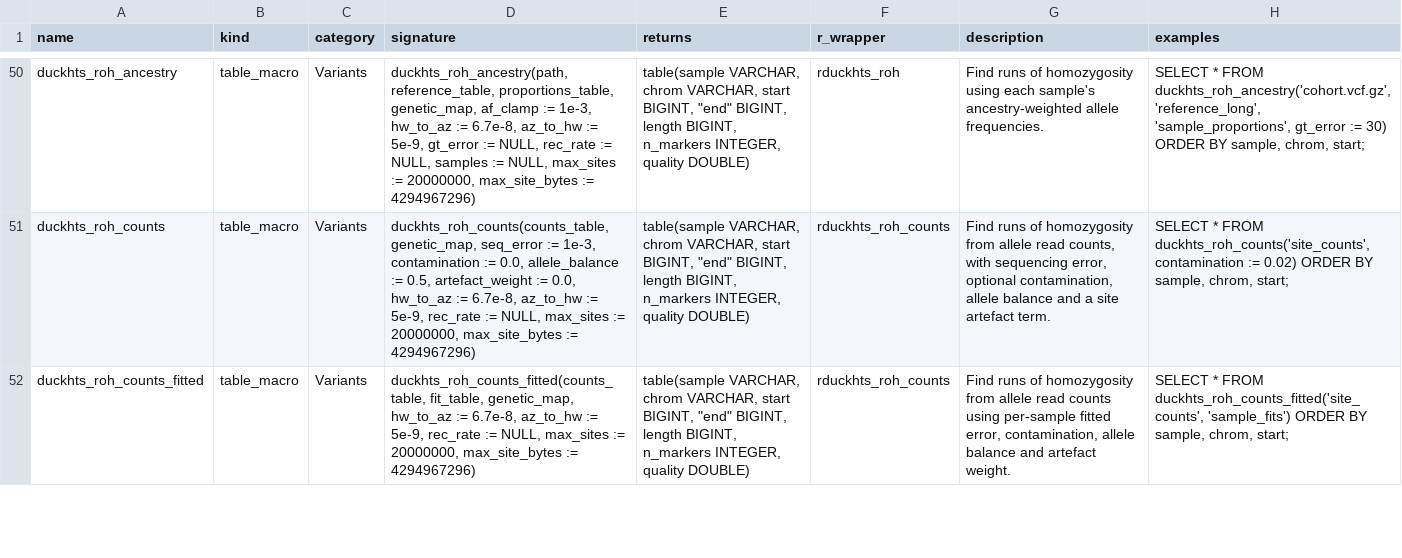
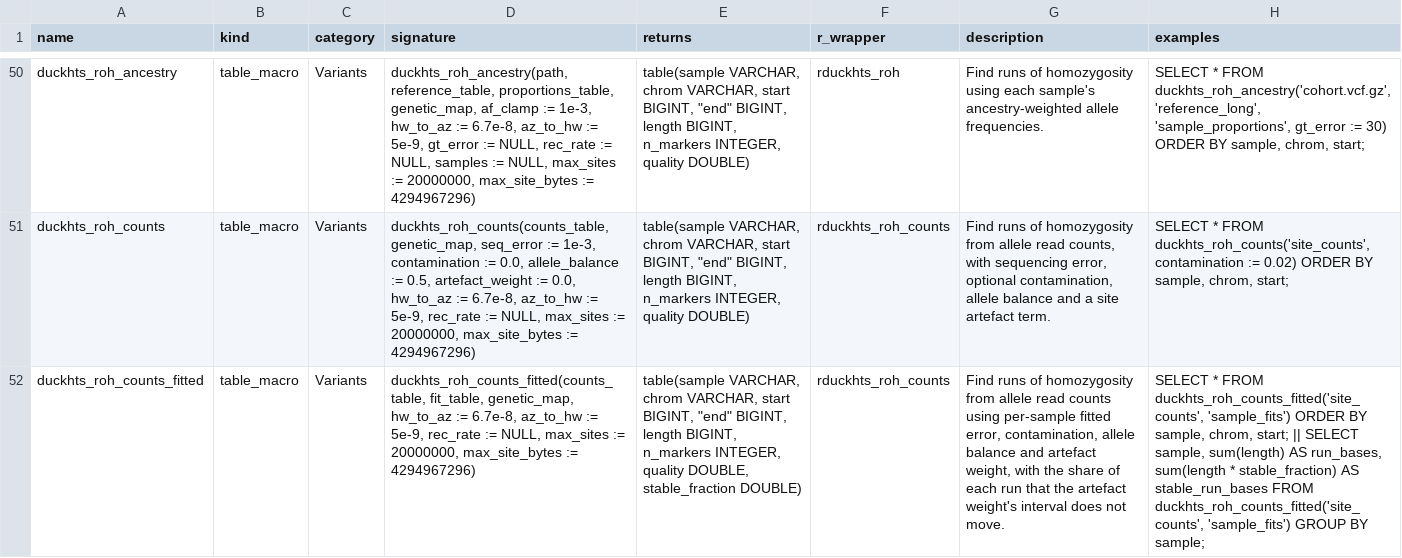
Before and after one commit to RGenomicsETL/duckhts, a TSV file: r/Rduckhts/inst/function_catalog/functions.tsv, drawn as a sheet; only a part is shown, gaps mark what is left out; the diff covers the shown part only; the diff names each change by its address in the sheet, - before the commit and + after, or states it on an @@ line.

Commit message:
Give the artefact weight a block interval and each fitted run a stable_fraction
duckhts_count_error_fit reports artefact_weight_sd after artefact_weight.
Each block that is refitted for contamination is also refitted for the
artefact weight alone, on the same working tables, with the other numbers
held at the whole-sample fit; the interval is the standard deviation of the
block estimates over the square root of their number, NULL with fewer than
three blocks, as for contamination_sd. The contamination refits and every
existing output value are unchanged. The work is one more one-parameter
refit per block.

duckhts_roh_counts_fitted reads artefact_weight_sd from the fit relation (a
required column; NULL counts as 0, a negative or non-finite value is an
error, also through the guard) and adds stable_fraction to each run. It
calls a new internal __duckhts_roh_decode_stable, which decodes each packed
site list three times with one kernel workspace and one genetic map load:
at w - sd and w + sd (kept in [0, 0.05]), copying their runs, then at w.
Each run at w gets the share of its bases that are in a run of both
perturbed decodes, from one merge over the three sorted run lists. The run
columns are those of duckhts_roh_counts at the same numbers.
__duckhts_roh_decode and duckhts_roh_counts keep their signatures and
columns; __duckhts_roh_valid_args takes artefact_weight_sd.

The real-data check of the fitted emission found the runs most sensitive to
the artefact weight (x0.5 or x2 moved FROH by up to 0.0065 on one chr20 30x
sample) while the fit gave it no interval.

Tests: SQL recovery of a planted artefact weight of 0.02 (the interval
w +- 3 sd covers it) and NULL intervals with fewer than three blocks; an R
oracle that refits each block with optimize() on the sites and must give
the same sd within a tenth. stable_fraction is 1 with sd 0 or NULL; on the
planted fixture the fitted decode equals an SQL oracle (scalar decodes at
w, w - sd and w + sd, intersected with a join over all run pairs) for five
values of sd, with sd 0.06 clamped and every share 0; on one balanced site
per chromosome the shares are the hand-derived 1,950,002 / 2,000,001,
1,675,001 / 2,025,001, 1 and 1,650,001 / 2,000,001. The fitted-equals-scalar
oracles compare every scalar column. benchmark_roh_scaling.Rmd gives its fit
relation artefact_weight_sd 0 (not rendered).

Refs https://github.com/RGenomicsETL/duckhts/issues/329
Refs https://github.com/RGenomicsETL/duckhts/issues/332

```diff
--- a/r/Rduckhts/inst/function_catalog/functions.tsv
+++ b/r/Rduckhts/inst/function_catalog/functions.tsv
-E52 (returns): …INTEGER, quality DOUBLE)
+E52 (returns): …INTEGER, quality DOUBLE, stable_fraction DOUBLE)
-G52 (description): …and artefact weight.
+G52 (description): …and artefact weight, with the share of each run that the artefact weight's interval does not move.
-H52 (examples): …chrom, start;
+H52 (examples): …chrom, start; || SELECT sample, sum(length) AS run_bases, sum(length * stable_fraction) AS stable_run_bases FROM duckhts_roh_counts_fitted('site_counts', 'sample_fits') GROUP BY sample;
```
Also changed, not shown: 1 edited cell elsewhere in this file, 26 other files.
